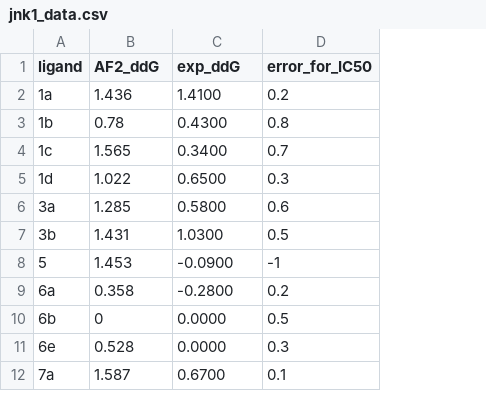
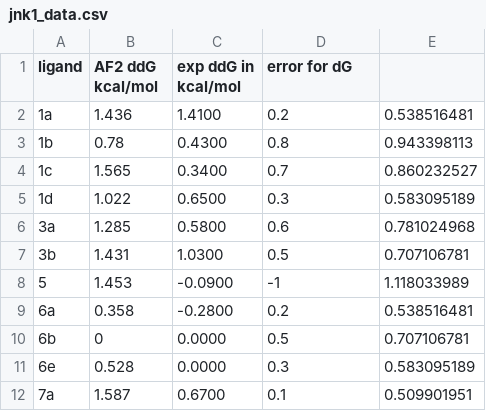
Before and after one commit to jasmin-guven/basic_dynamic_analysis, a CSV file: data/jnk1_data.csv, drawn as a sheet; the diff names each change by its address in the sheet, - before the commit and + after, or states it on an @@ line.

```diff
--- a/data/jnk1_data.csv
+++ b/data/jnk1_data.csv
+column E, rows 2-12: 0.538516481 | 0.943398113 | 0.860232527 | 0.583095189 | 0.781024968 | 0.707106781 | 1.118033989 | 0.538516481 | 0.707106781 | 0.583095189 | 0.509901951
-B1: AF2_ddG
+B1: AF2 ddG kcal/mol
-C1: exp_ddG
+C1: exp ddG in kcal/mol
-D1: error_for_IC50
+D1: error for dG
```
Also changed, not shown: data/thrombin_data.csv.
